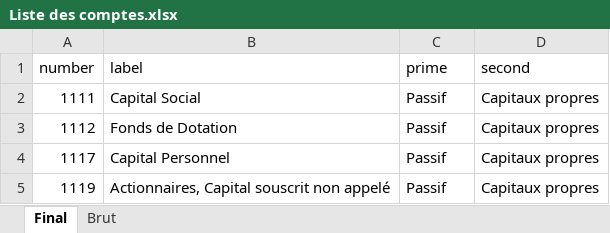
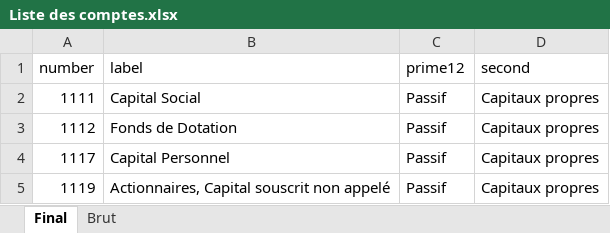
Before and after one commit to Fevill/ApiVedagErp, an Excel workbook: src/main/resources/static/excel/Liste des comptes.xlsx, sheet Final, drawn as a sheet; only a part is shown; values as stored, in another font and other column widths than the file's, no borders; table styles not drawn; the diff names each change by its address in the sheet, - before the commit and + after, or states it on an @@ line.

Commit message:
Création Modification et Suppression d'un sous comptes

```diff
--- a/src/main/resources/static/excel/Liste des comptes.xlsx (sheet Final)
+++ b/src/main/resources/static/excel/Liste des comptes.xlsx (sheet Final)
-C1: prime
+C1: prime12
```
Also changed, not shown: 19 other files.
